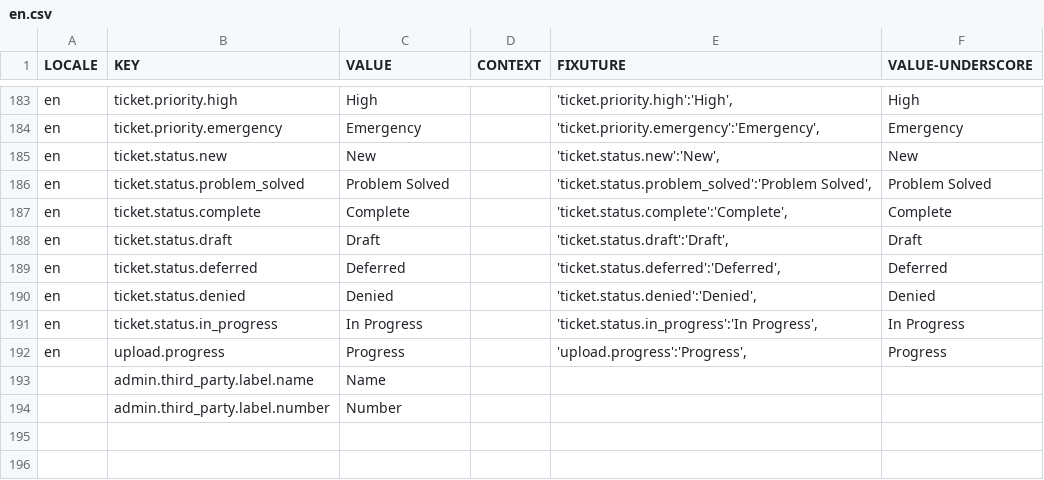
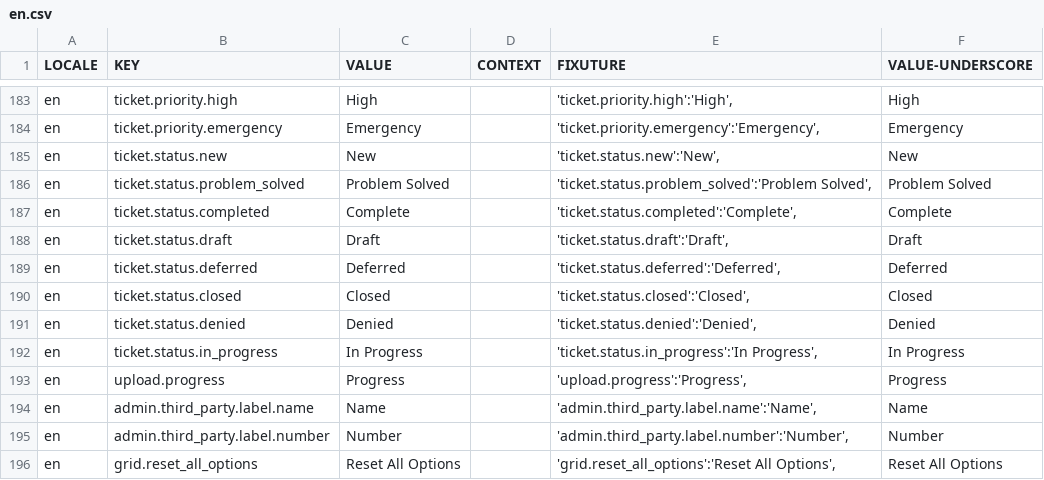
Before and after one commit to aaronlelevier/casino_scrapers, a CSV file: bsrs-django/bigsky/source/translation/en.csv, drawn as a sheet; only a part is shown, gaps mark what is left out.

Commit message:
[GRID]: translatable reset alll options

```diff
--- a/bsrs-django/bigsky/source/translation/en.csv
+++ b/bsrs-django/bigsky/source/translation/en.csv
@@ -186,5 +186,6 @@ en,ticket.status.new,New,,"'ticket.status.new':'New',",New
 en,ticket.status.problem_solved,Problem Solved,,"'ticket.status.problem_solved':'Problem Solved',",Problem Solved
-en,ticket.status.complete,Complete,,"'ticket.status.complete':'Complete',",Complete
+en,ticket.status.completed,Complete,,"'ticket.status.completed':'Complete',",Complete
 en,ticket.status.draft,Draft,,"'ticket.status.draft':'Draft',",Draft
 en,ticket.status.deferred,Deferred,,"'ticket.status.deferred':'Deferred',",Deferred
+en,ticket.status.closed,Closed,,"'ticket.status.closed':'Closed',",Closed
 en,ticket.status.denied,Denied,,"'ticket.status.denied':'Denied',",Denied
@@ -192,3 +193,4 @@ en,ticket.status.in_progress,In Progress,,"'ticket.status.in_progress':'In Progr
 en,upload.progress,Progress,,"'upload.progress':'Progress',",Progress
-,admin.third_party.label.name,Name,,,
-,admin.third_party.label.number,Number,,,
+en,admin.third_party.label.name,Name,,"'admin.third_party.label.name':'Name',",Name
+en,admin.third_party.label.number,Number,,"'admin.third_party.label.number':'Number',",Number
+en,grid.reset_all_options,Reset All Options,,"'grid.reset_all_options':'Reset All Options',",Reset All Options
```
Also changed, not shown: 2 other files.
